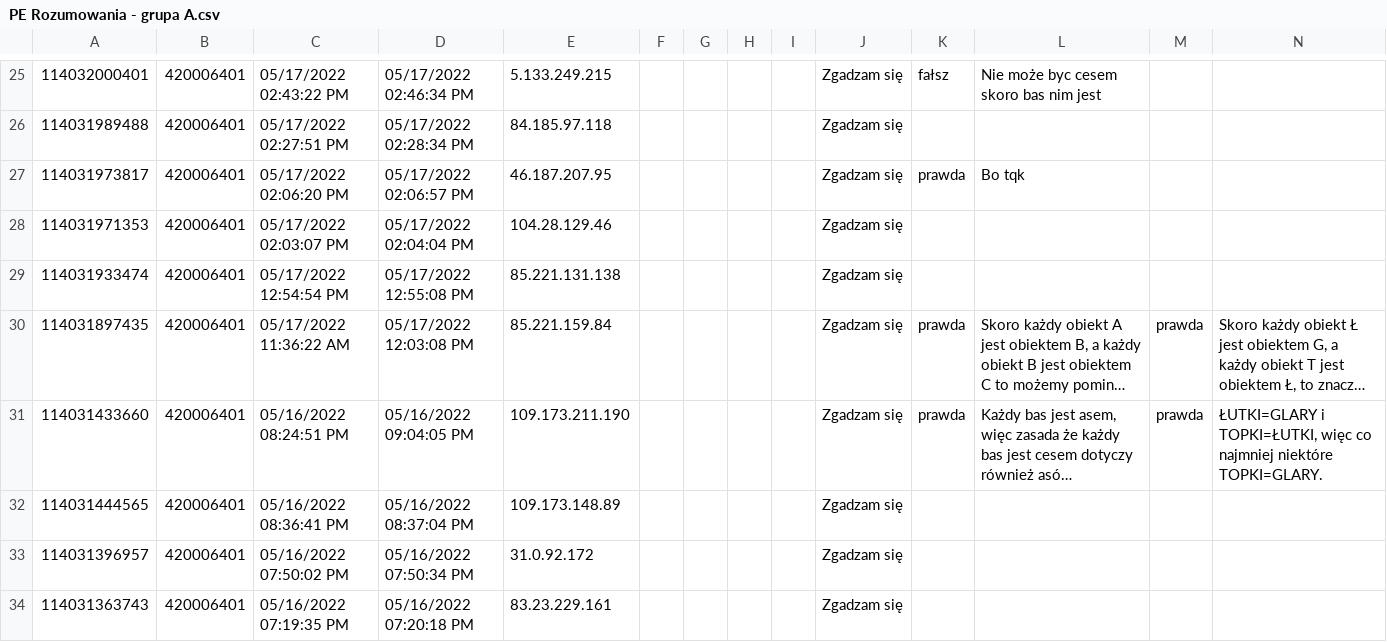
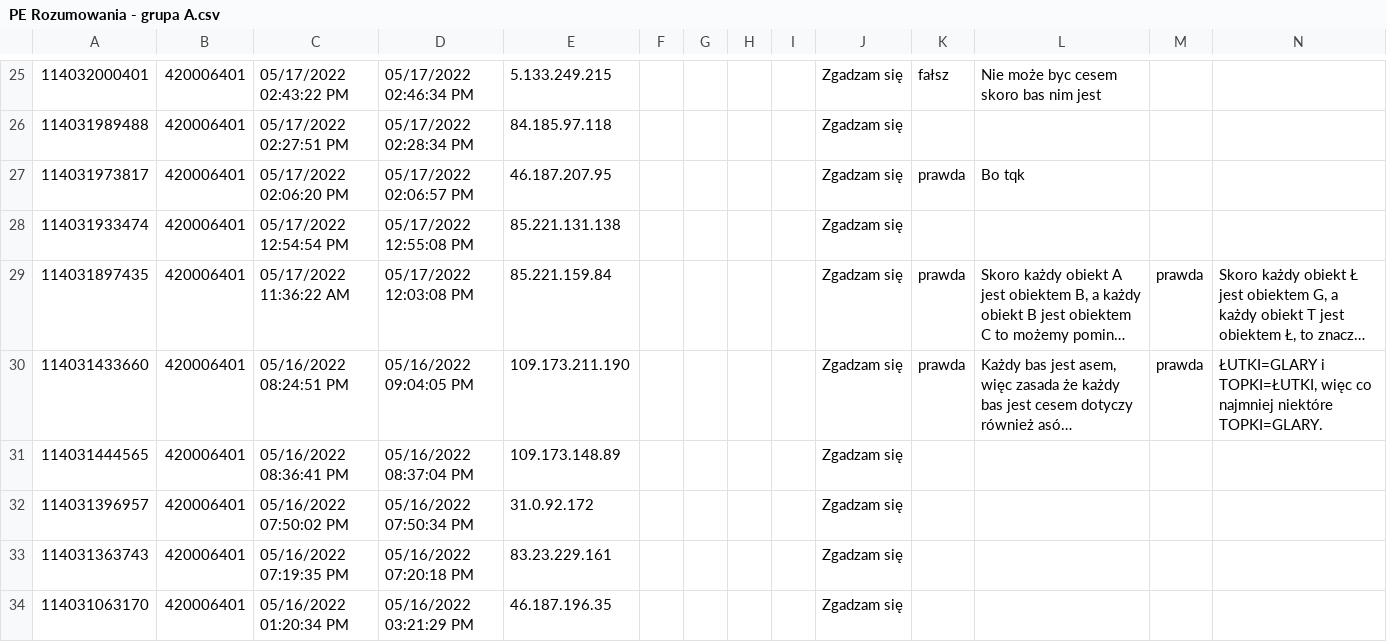
Before and after one commit to marmiko/praca-empiryczna-dane, a CSV file: PE Rozumowania - grupa A.csv, drawn as a sheet; only a part is shown, gaps mark what is left out; the shorter side is filled out with more unchanged rows; long unchanged cells end in …; rows hold the shown columns only; the diff names each change by its address in the sheet, - before the commit and + after, or states it on an @@ line.

Commit message:
Update PE Rozumowania - grupa A.csv

```diff
--- a/PE Rozumowania - grupa A.csv
+++ b/PE Rozumowania - grupa A.csv
-row 28: 114031971353 | 420006401 | 05/17/2022 02:03:07 PM | 05/17/2022 02:04:04 PM | 104.28.129.46 |  |  |  |  | Zgadzam się
```
